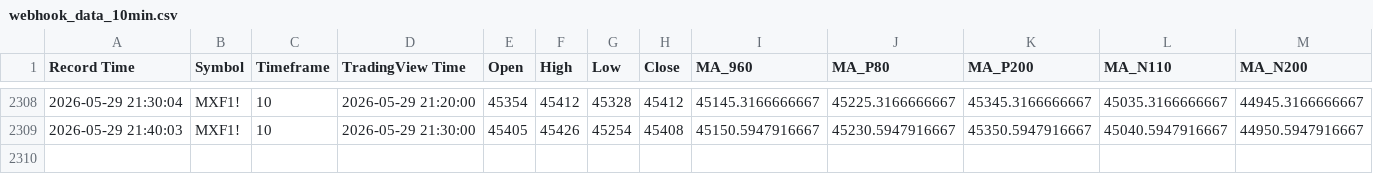
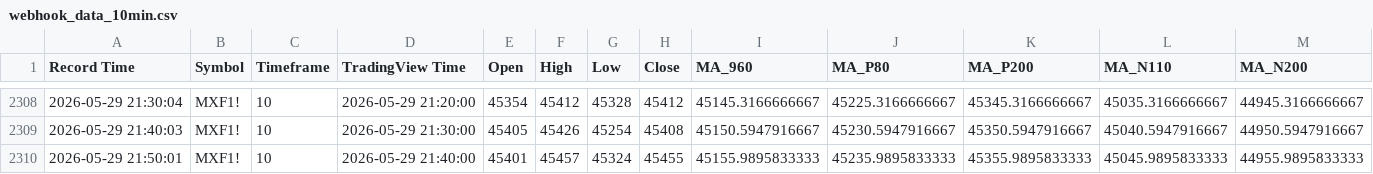
Before and after one commit to liugoldent/monitor, a CSV file: backend-futures-py/tv_doc/webhook_data_10min.csv, drawn as a sheet; only a part is shown, gaps mark what is left out; rows hold the shown columns only; the diff names each change by its address in the sheet, - before the commit and + after, or states it on an @@ line.

```diff
--- a/backend-futures-py/tv_doc/webhook_data_10min.csv
+++ b/backend-futures-py/tv_doc/webhook_data_10min.csv
+row 2310: 2026-05-29 21:50:01 | MXF1! | 10 | 2026-05-29 21:40:00 | 45401 | 45457 | 45324 | 45455 | 45155.9895833333 | 45235.9895833333 | 45355.9895833333 | 45045.9895833333 | 44955.9895833333
```
Also changed, not shown: backend-futures-py/tv_doc/webhook_data_3min.csv, backend-futures-py/tv_doc/webhook_data_5min.csv, 8 other files.
